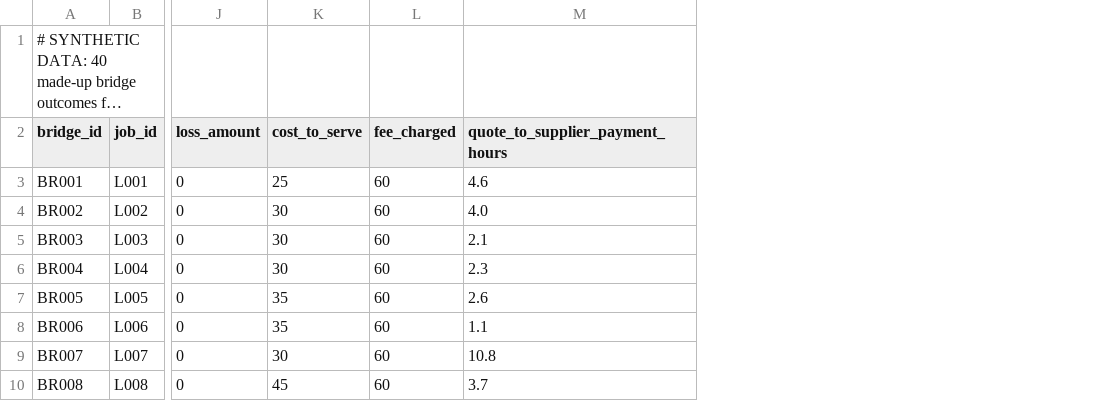
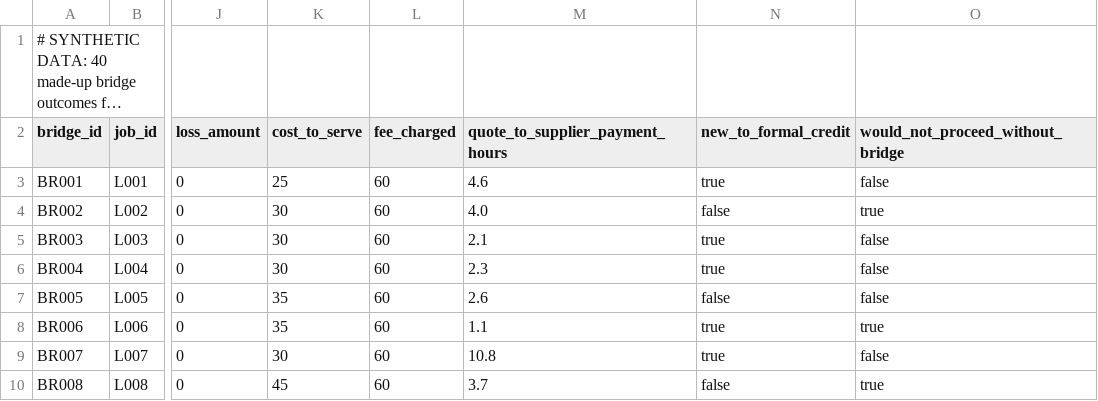
Before and after one commit to dewatagiri/self_employed_bridge, a CSV file: data/sample_log.csv, drawn as a sheet; only a part is shown, gaps mark what is left out; long unchanged cells end in …; the diff names each change by its address in the sheet, - before the commit and + after, or states it on an @@ line.

```diff
--- a/data/sample_log.csv
+++ b/data/sample_log.csv
+column N (new_to_formal_credit), rows 3-10: true | false | true | true | false | true | true | false
+column O (would_not_proceed_without_bridge), rows 3-10: false | true | false | false | false | true | false | true
```
Also changed, not shown: 21 other files.
